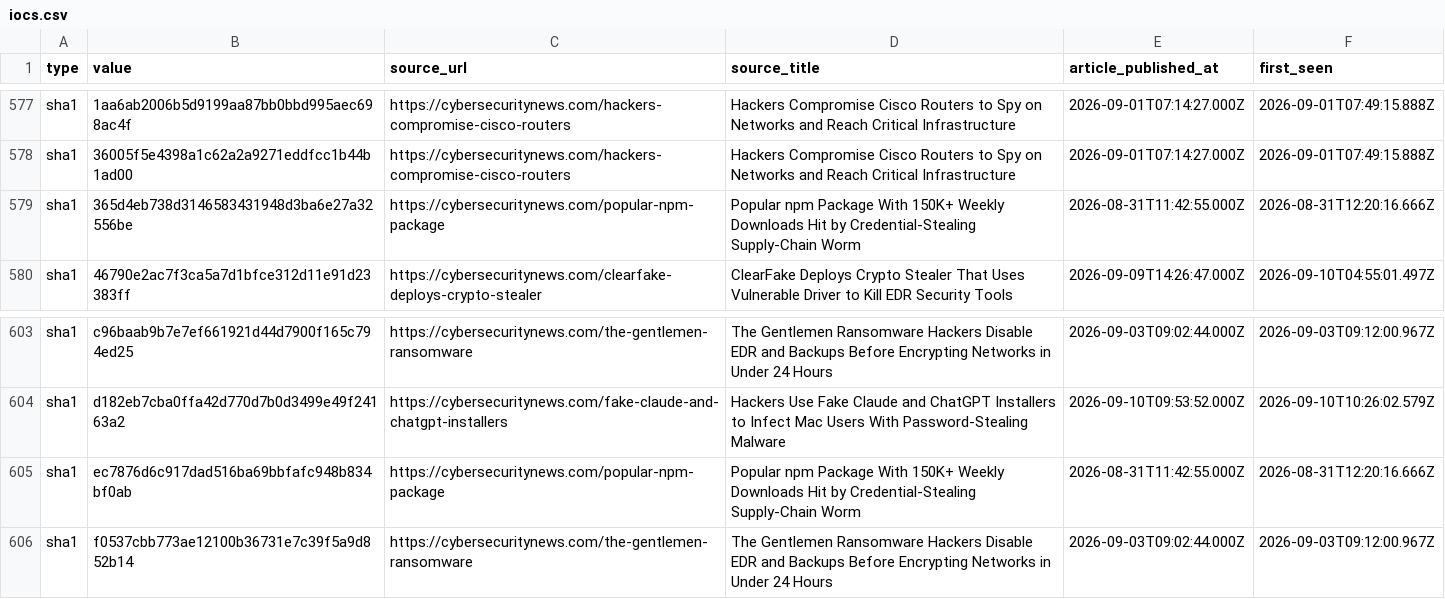
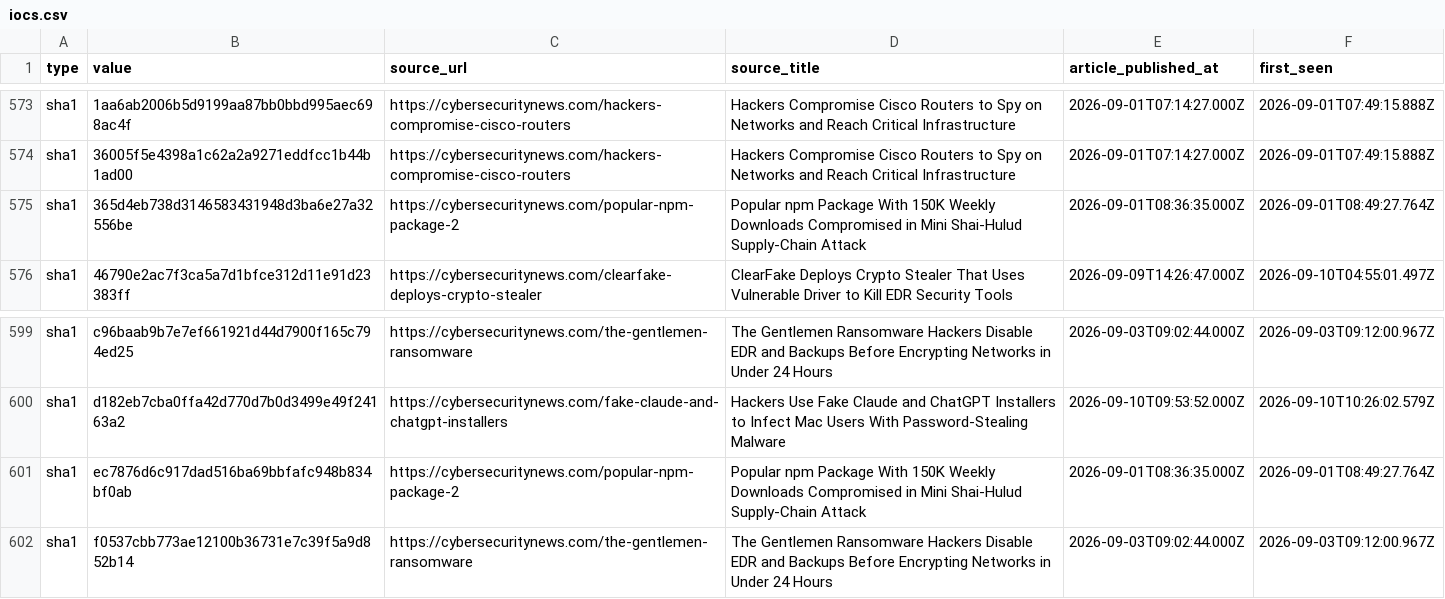
Before and after one commit to Sergio-Albea-Git/Threat-Hunting-KQL-Queries, a CSV file: Daily-IOCReportsCollection/iocs.csv, drawn as a sheet; only a part is shown, gaps mark what is left out; the diff covers the shown part only.

Commit message:
chore(iocs): 953 IOCs (953 cybersecuritynews + 0 ransomware.live, 30-day window)

```diff
--- a/Daily-IOCReportsCollection/iocs.csv
+++ b/Daily-IOCReportsCollection/iocs.csv
@@ -578,3 +574,3 @@ sha1,1aa6ab2006b5d9199aa87bb0bbd995aec698ac4f,https://cybersecuritynews.com/hack
 sha1,36005f5e4398a1c62a2a9271eddfcc1b44b1ad00,https://cybersecuritynews.com/hackers-compromise-cisco-routers,Hackers Compromise Cisco Routers to Spy on Networks and Reach Critical Infrastructure,2026-09-01T07:14:27.000Z,2026-09-01T07:49:15.888Z
-sha1,365d4eb738d3146583431948d3ba6e27a32556be,https://cybersecuritynews.com/popular-npm-package,Popular npm Package With 150K+ Weekly Downloads Hit by Credential-Stealing Supply-Chain Worm,2026-08-31T11:42:55.000Z,2026-08-31T12:20:16.666Z
+sha1,365d4eb738d3146583431948d3ba6e27a32556be,https://cybersecuritynews.com/popular-npm-package-2,Popular npm Package With 150K Weekly Downloads Compromised in Mini Shai-Hulud Supply-Chain Attack,2026-09-01T08:36:35.000Z,2026-09-01T08:49:27.764Z
 sha1,46790e2ac7f3ca5a7d1bfce312d11e91d23383ff,https://cybersecuritynews.com/clearfake-deploys-crypto-stealer,ClearFake Deploys Crypto Stealer That Uses Vulnerable Driver to Kill EDR Security Tools,2026-09-09T14:26:47.000Z,2026-09-10T04:55:01.497Z
@@ -604,3 +600,3 @@ sha1,c96baab9b7e7ef661921d44d7900f165c794ed25,https://cybersecuritynews.com/the-
 sha1,d182eb7cba0ffa42d770d7b0d3499e49f24163a2,https://cybersecuritynews.com/fake-claude-and-chatgpt-installers,Hackers Use Fake Claude and ChatGPT Installers to Infect Mac Users With Password-Stealing Malware,2026-09-10T09:53:52.000Z,2026-09-10T10:26:02.579Z
-sha1,ec7876d6c917dad516ba69bbfafc948b834bf0ab,https://cybersecuritynews.com/popular-npm-package,Popular npm Package With 150K+ Weekly Downloads Hit by Credential-Stealing Supply-Chain Worm,2026-08-31T11:42:55.000Z,2026-08-31T12:20:16.666Z
+sha1,ec7876d6c917dad516ba69bbfafc948b834bf0ab,https://cybersecuritynews.com/popular-npm-package-2,Popular npm Package With 150K Weekly Downloads Compromised in Mini Shai-Hulud Supply-Chain Attack,2026-09-01T08:36:35.000Z,2026-09-01T08:49:27.764Z
 sha1,f0537cbb773ae12100b36731e7c39f5a9d852b14,https://cybersecuritynews.com/the-gentlemen-ransomware,The Gentlemen Ransomware Hackers Disable EDR and Backups Before Encrypting Networks in Under 24 Hours,2026-09-03T09:02:44.000Z,2026-09-03T09:12:00.967Z
```
Also changed, not shown: 4 removed rows and 12 edited cells elsewhere in this file.
